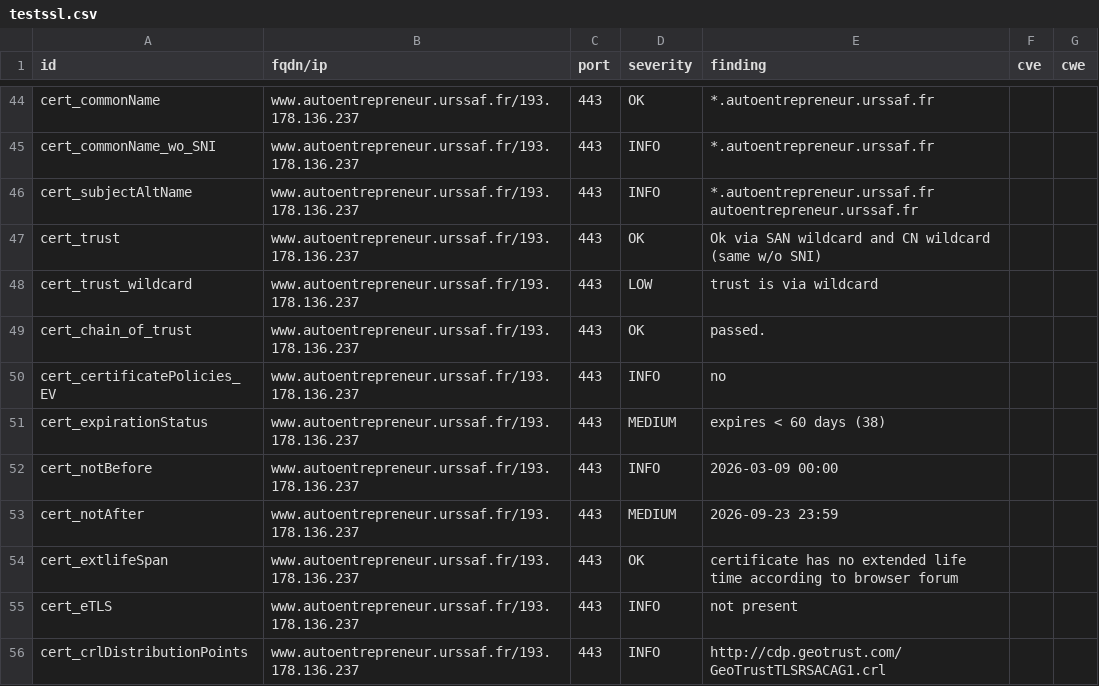
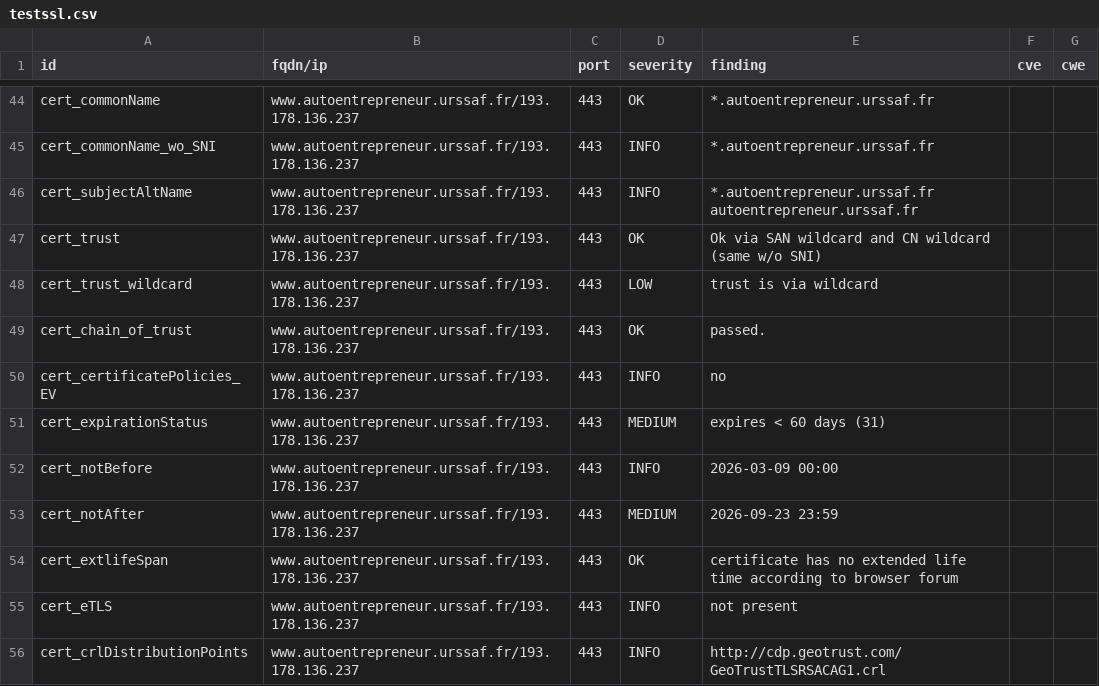
Before and after one commit to adeitasuna-1/dashlord-ucn, a CSV file: results/aHR0cHM6Ly93d3cuYXV0b2VudHJlcHJlbmV1ci51cnNzYWYuZnI=/testssl.csv, drawn as a sheet; only a part is shown, gaps mark what is left out.

```diff
--- a/results/aHR0cHM6Ly93d3cuYXV0b2VudHJlcHJlbmV1ci51cnNzYWYuZnI=/testssl.csv
+++ b/results/aHR0cHM6Ly93d3cuYXV0b2VudHJlcHJlbmV1ci51cnNzYWYuZnI=/testssl.csv
@@ -50,3 +50,3 @@
 "cert_certificatePolicies_EV","www.autoentrepreneur.urssaf.fr/193.178.136.237","443","INFO","no","",""
-"cert_expirationStatus","www.autoentrepreneur.urssaf.fr/193.178.136.237","443","MEDIUM","expires < 60 days (38)","",""
+"cert_expirationStatus","www.autoentrepreneur.urssaf.fr/193.178.136.237","443","MEDIUM","expires < 60 days (31)","",""
 "cert_notBefore","www.autoentrepreneur.urssaf.fr/193.178.136.237","443","INFO","2026-03-09 00:00","",""
```
Also changed, not shown: 9 other files.
